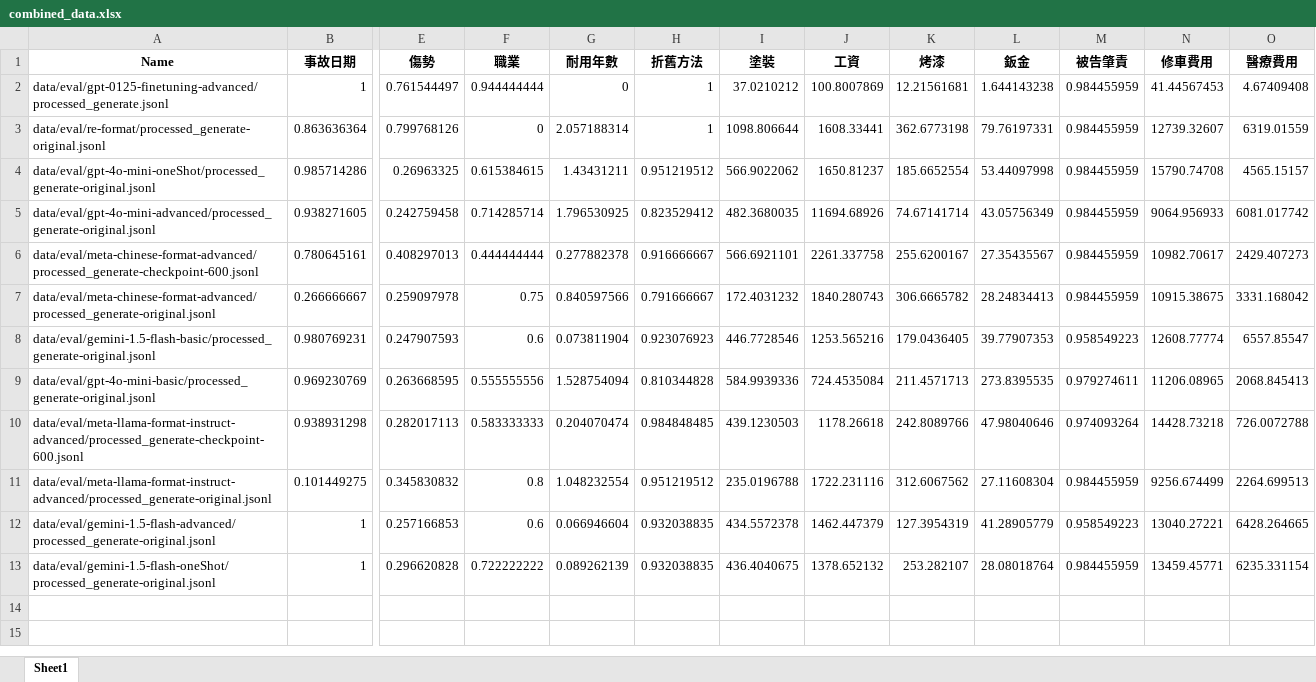
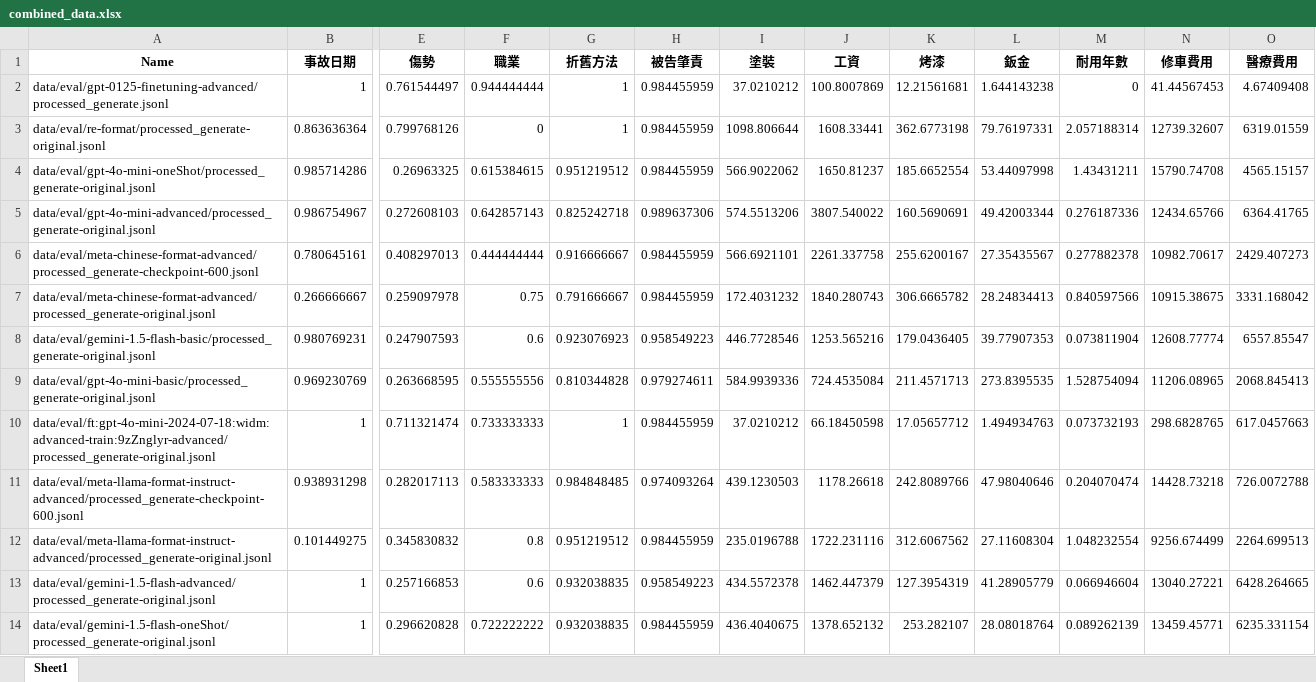
Before and after one commit to Chrouos/finetuning_ccg, an Excel workbook: data/eval/combined_data.xlsx, sheet Sheet1, drawn as a sheet; only a part is shown, gaps mark what is left out; values as stored, in another font and other column widths than the file's, no borders; removed rows and columns are numbered as before the commit, all else as after; rows hold the shown columns only; the diff names each change by its address in the sheet, - before the commit and + after, or states it on an @@ line.

```diff
--- a/data/eval/combined_data.xlsx (sheet Sheet1)
+++ b/data/eval/combined_data.xlsx (sheet Sheet1)
-column G (耐用年數), rows 2-4: 0 | 2.057188314 | 1.43431211; rows 6-13: 0.277882378 | 0.840597566 | 0.073811904 | 1.528754094 | 0.204070474 | 1.048232554 | 0.066946604 | 0.089262139
+column H (被告肇責), rows 2-4: all 0.984455959; rows 6-9: 0.984455959 | 0.984455959 | 0.958549223 | 0.979274611; rows 11-14: 0.974093264 | 0.984455959 | 0.958549223 | 0.984455959
-M1: 被告肇責
+M1: 耐用年數
-M2 (耐用年數): 0.984455959
+M2 (耐用年數): 0
-M3 (耐用年數): 0.984455959
+M3 (耐用年數): 2.057188314
-M4 (耐用年數): 0.984455959
+M4 (耐用年數): 1.43431211
-row 5: data/eval/gpt-4o-mini-advanced/processed_generate-original.jsonl | 0.938271605 | 0.242759458 | 0.714285714 | 1.796530925 | 0.823529412 | 482.3680035 | 11694.68926 | 74.67141714 | 43.05756349 | 0.984455959 | 9064.956933 | 6081.017742
+row 5: data/eval/gpt-4o-mini-advanced/processed_generate-original.jsonl | 0.986754967 | 0.272608103 | 0.642857143 | 0.825242718 | 0.989637306 | 574.5513206 | 3807.540022 | 160.5690691 | 49.42003344 | 0.276187336 | 12434.65766 | 6364.41765
-M6 (耐用年數): 0.984455959
+M6 (耐用年數): 0.277882378
-M7 (耐用年數): 0.984455959
+M7 (耐用年數): 0.840597566
-M8 (耐用年數): 0.958549223
+M8 (耐用年數): 0.073811904
-M9 (耐用年數): 0.979274611
+M9 (耐用年數): 1.528754094
+row 10: data/eval/ft:gpt-4o-mini-2024-07-18:widm:advanced-train:9zZnglyr-advanced/processed_generate-original.jsonl | 1 | 0.711321474 | 0.733333333 | 1 | 0.984455959 | 37.0210212 | 66.18450598 | 17.05657712 | 1.494934763 | 0.073732193 | 298.6828765 | 617.0457663
-M11 (耐用年數): 0.974093264
+M11 (耐用年數): 0.204070474
-M12 (耐用年數): 0.984455959
+M12 (耐用年數): 1.048232554
-M13 (耐用年數): 0.958549223
+M13 (耐用年數): 0.066946604
-M14 (耐用年數): 0.984455959
+M14 (耐用年數): 0.089262139
```
Also changed, not shown: 34 other files.
